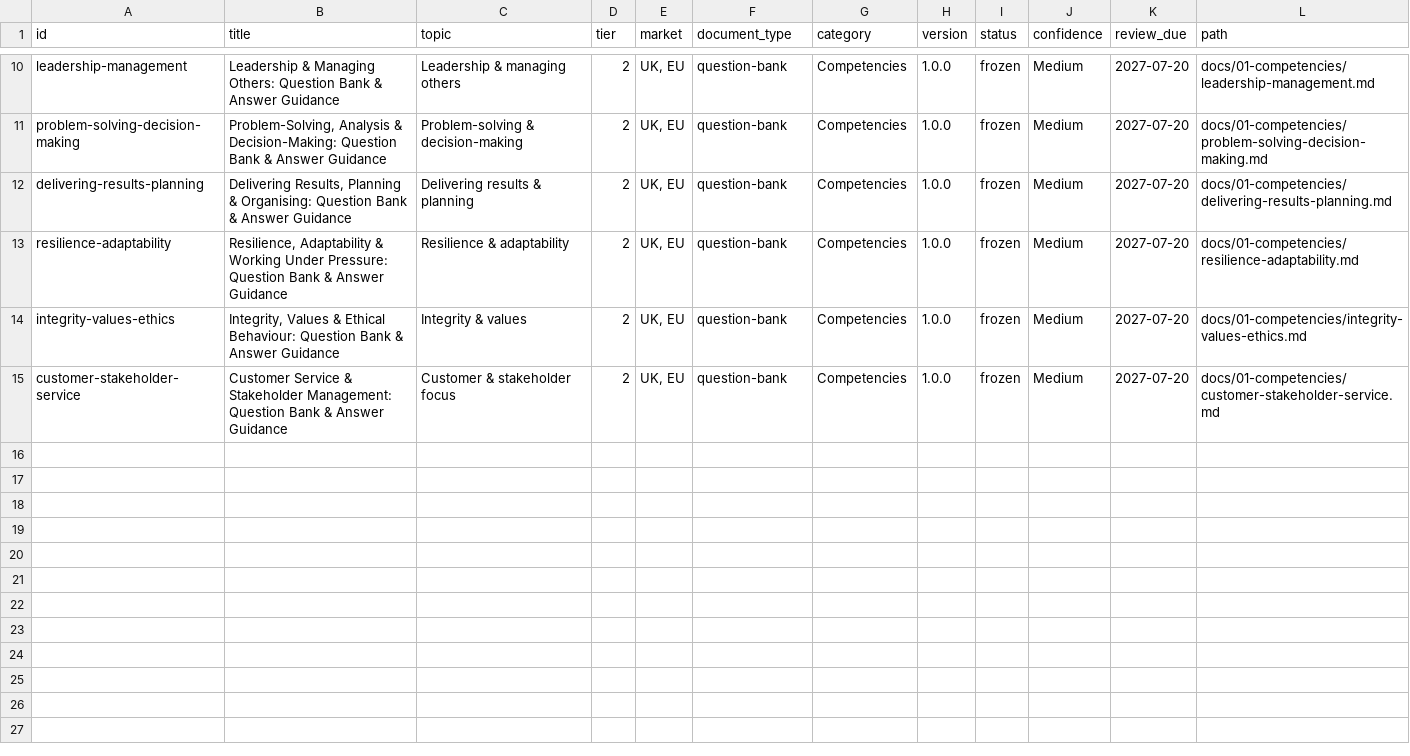
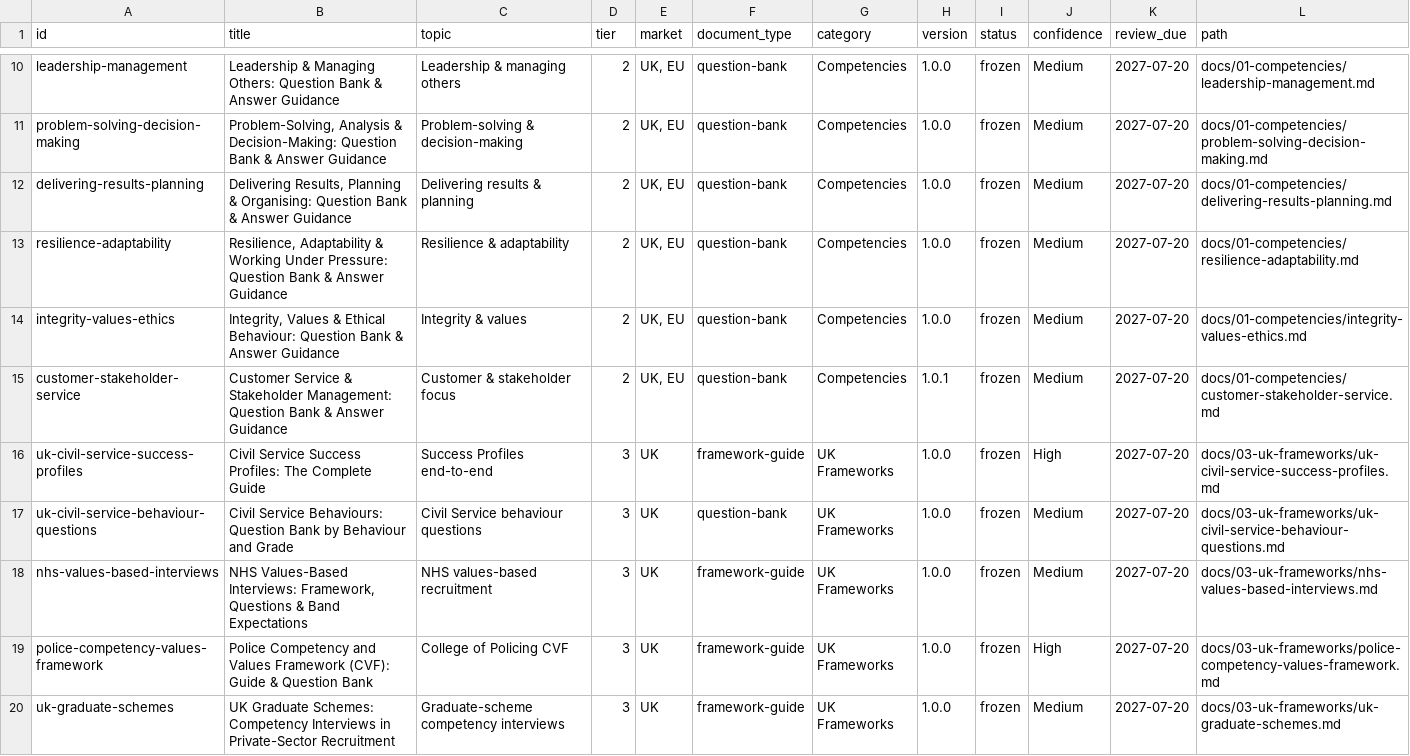
Before and after one commit to VainAsher/competency-interview-questions-kb, a CSV file: exports/capability-matrix.csv, drawn as a sheet; only a part is shown, gaps mark what is left out.

```diff
--- a/exports/capability-matrix.csv
+++ b/exports/capability-matrix.csv
@@ -14,2 +14,7 @@ resilience-adaptability,"Resilience, Adaptability & Working Under Pressure: Ques
 integrity-values-ethics,"Integrity, Values & Ethical Behaviour: Question Bank & Answer Guidance",Integrity & values,2,"UK, EU",question-bank,Competencies,1.0.0,frozen,Medium,2027-07-20,docs/01-competencies/integrity-values-ethics.md
-customer-stakeholder-service,Customer Service & Stakeholder Management: Question Bank & Answer Guidance,Customer & stakeholder focus,2,"UK, EU",question-bank,Competencies,1.0.0,frozen,Medium,2027-07-20,docs/01-competencies/customer-stakeholder-service.md
+customer-stakeholder-service,Customer Service & Stakeholder Management: Question Bank & Answer Guidance,Customer & stakeholder focus,2,"UK, EU",question-bank,Competencies,1.0.1,frozen,Medium,2027-07-20,docs/01-competencies/customer-stakeholder-service.md
+uk-civil-service-success-profiles,Civil Service Success Profiles: The Complete Guide,Success Profiles end-to-end,3,UK,framework-guide,UK Frameworks,1.0.0,frozen,High,2027-07-20,docs/03-uk-frameworks/uk-civil-service-success-profiles.md
+uk-civil-service-behaviour-questions,Civil Service Behaviours: Question Bank by Behaviour and Grade,Civil Service behaviour questions,3,UK,question-bank,UK Frameworks,1.0.0,frozen,Medium,2027-07-20,docs/03-uk-frameworks/uk-civil-service-behaviour-questions.md
+nhs-values-based-interviews,"NHS Values-Based Interviews: Framework, Questions & Band Expectations",NHS values-based recruitment,3,UK,framework-guide,UK Frameworks,1.0.0,frozen,Medium,2027-07-20,docs/03-uk-frameworks/nhs-values-based-interviews.md
+police-competency-values-framework,Police Competency and Values Framework (CVF): Guide & Question Bank,College of Policing CVF,3,UK,framework-guide,UK Frameworks,1.0.0,frozen,High,2027-07-20,docs/03-uk-frameworks/police-competency-values-framework.md
+uk-graduate-schemes,UK Graduate Schemes: Competency Interviews in Private-Sector Recruitment,Graduate-scheme competency interviews,3,UK,framework-guide,UK Frameworks,1.0.0,frozen,Medium,2027-07-20,docs/03-uk-frameworks/uk-graduate-schemes.md
```
Also changed, not shown: 27 other files.
